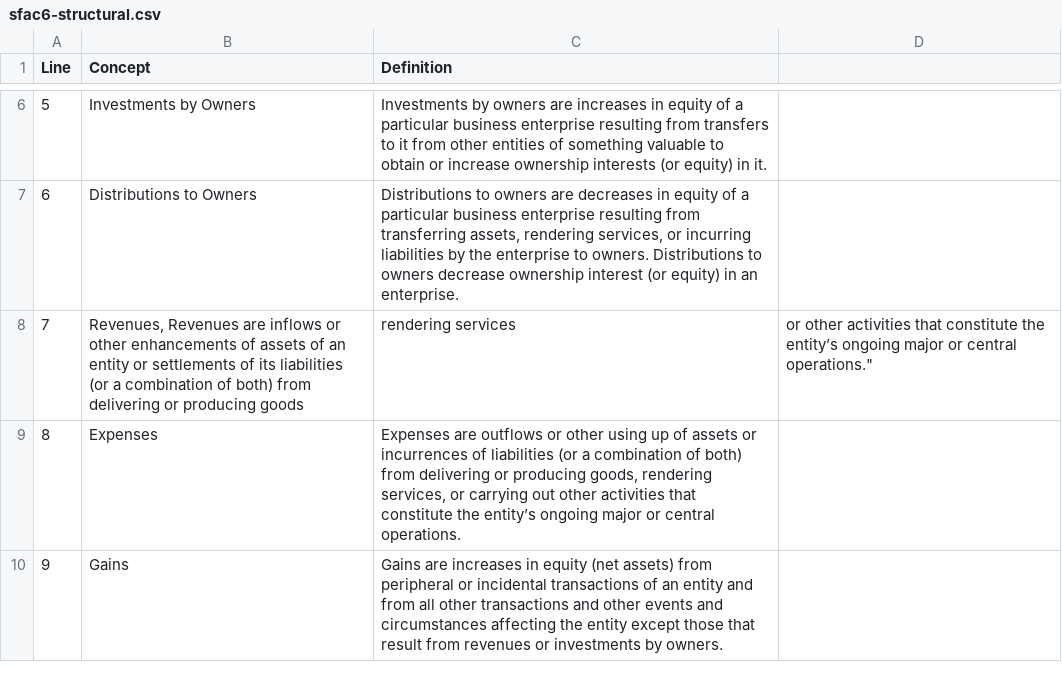
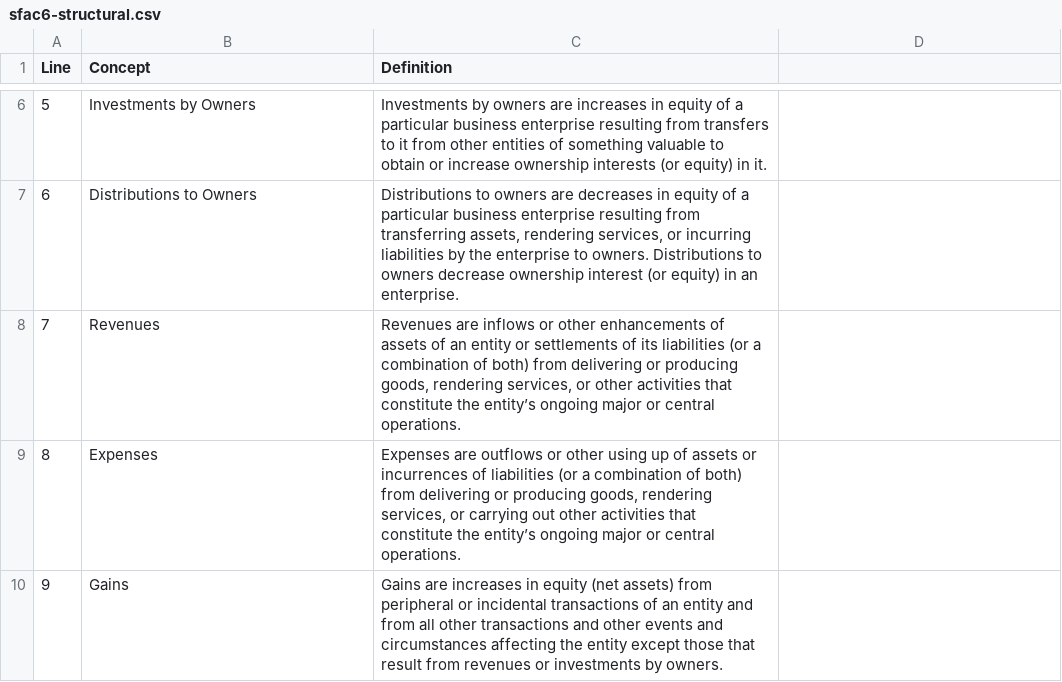
Before and after one commit to seattlemethod/sfac6, a CSV file: prototypes/sfac6-structural.csv, drawn as a sheet; only a part is shown, gaps mark what is left out.

Commit message:
Update sfac6-structural.csv

```diff
--- a/prototypes/sfac6-structural.csv
+++ b/prototypes/sfac6-structural.csv
@@ -7,3 +7,3 @@ Line, Concept, Definition
 6, "Distributions to Owners", "Distributions to owners are decreases in equity of a particular business enterprise resulting from transferring assets, rendering services, or incurring liabilities by the enterprise to owners. Distributions to owners decrease ownership interest (or equity) in an enterprise."
-7, "Revenues, "Revenues are inflows or other enhancements of assets of an entity or settlements of its liabilities (or a combination of both) from delivering or producing goods, rendering services, or other activities that constitute the entity’s ongoing major or central operations."
+7, "Revenues", "Revenues are inflows or other enhancements of assets of an entity or settlements of its liabilities (or a combination of both) from delivering or producing goods, rendering services, or other activities that constitute the entity’s ongoing major or central operations."
 8, "Expenses", "Expenses are outflows or other using up of assets or incurrences of liabilities (or a combination of both) from delivering or producing goods, rendering services, or carrying out other activities that constitute the entity’s ongoing major or central operations."
```
